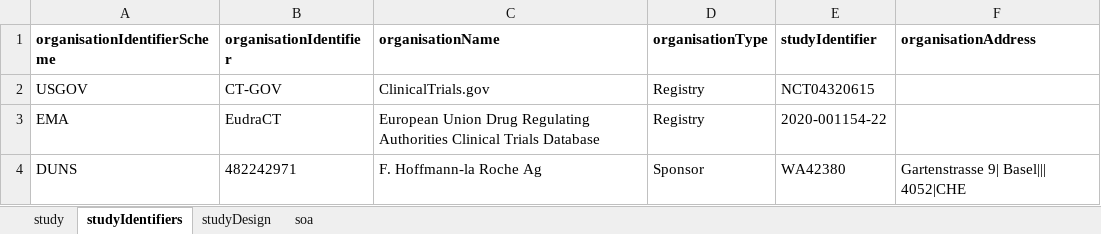
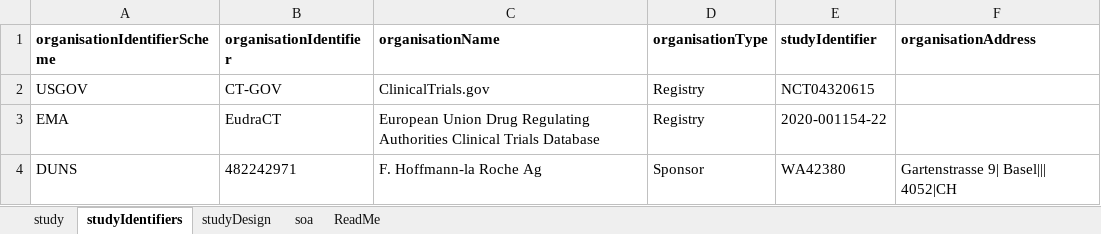
Before and after one commit to cdisc-org/usdm, an Excel workbook: source_data/Roche Phase 3 NCT04320615.xlsx, sheet studyIdentifiers, drawn as a sheet; values as stored, in another font and other column widths than the file's, no borders; the diff names each change by its address in the sheet, - before the commit and + after, or states it on an @@ line.

Commit message:
Further tweaks and start building spreadsheet read me

```diff
--- a/source_data/Roche Phase 3 NCT04320615.xlsx (sheet studyIdentifiers)
+++ b/source_data/Roche Phase 3 NCT04320615.xlsx (sheet studyIdentifiers)
+sheet tab: ReadMe
-F4 (organisationAddress): Gartenstrasse 9| Basel||| 4052|CHE
+F4 (organisationAddress): Gartenstrasse 9| Basel||| 4052|CH
```
Also changed, not shown: 2 other files.
